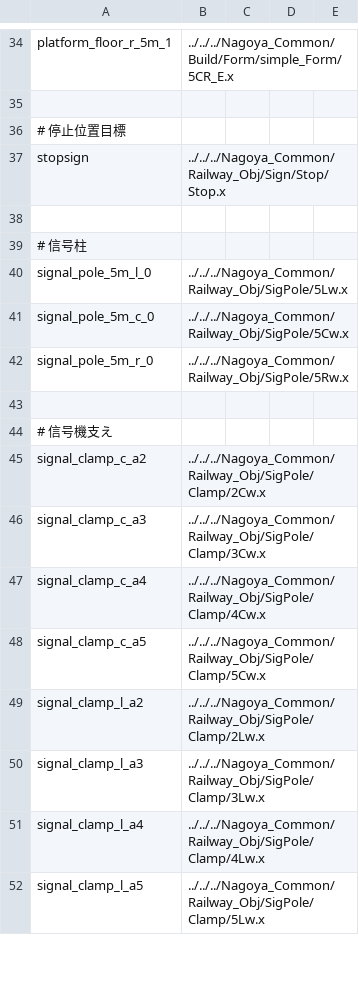
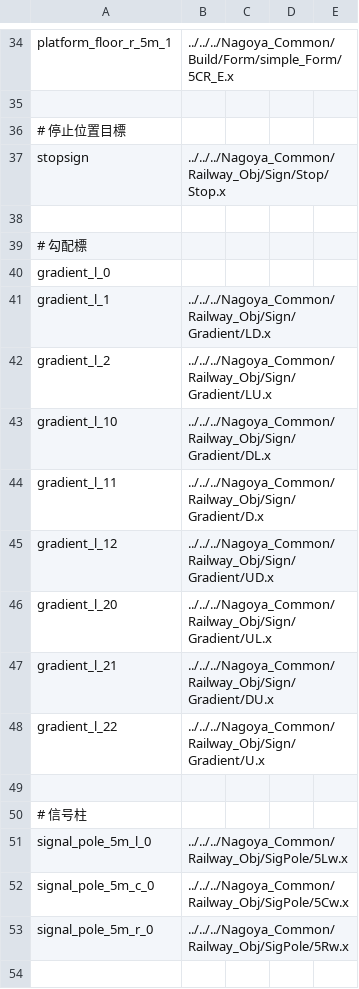
Before and after one commit to magicant/bve-random-map, a CSV file: Scenarios/magicant/randommap/structures/structures_0.csv, drawn as a sheet; only a part is shown, gaps mark what is left out; the shorter side is filled out with more unchanged rows; the diff names each change by its address in the sheet, - before the commit and + after, or states it on an @@ line.

```diff
--- a/Scenarios/magicant/randommap/structures/structures_0.csv
+++ b/Scenarios/magicant/randommap/structures/structures_0.csv
+row 39: # 勾配標
+row 40: gradient_l_0
+row 41: gradient_l_1 | ../../../Nagoya_Common/Railway_Obj/Sign/Gradient/LD.x
+row 42: gradient_l_2 | ../../../Nagoya_Common/Railway_Obj/Sign/Gradient/LU.x
+row 43: gradient_l_10 | ../../../Nagoya_Common/Railway_Obj/Sign/Gradient/DL.x
+row 44: gradient_l_11 | ../../../Nagoya_Common/Railway_Obj/Sign/Gradient/D.x
+row 45: gradient_l_12 | ../../../Nagoya_Common/Railway_Obj/Sign/Gradient/UD.x
+row 46: gradient_l_20 | ../../../Nagoya_Common/Railway_Obj/Sign/Gradient/UL.x
+row 47: gradient_l_21 | ../../../Nagoya_Common/Railway_Obj/Sign/Gradient/DU.x
+row 48: gradient_l_22 | ../../../Nagoya_Common/Railway_Obj/Sign/Gradient/U.x
+row 49: (empty)
```
Also changed, not shown: 3 other files.
